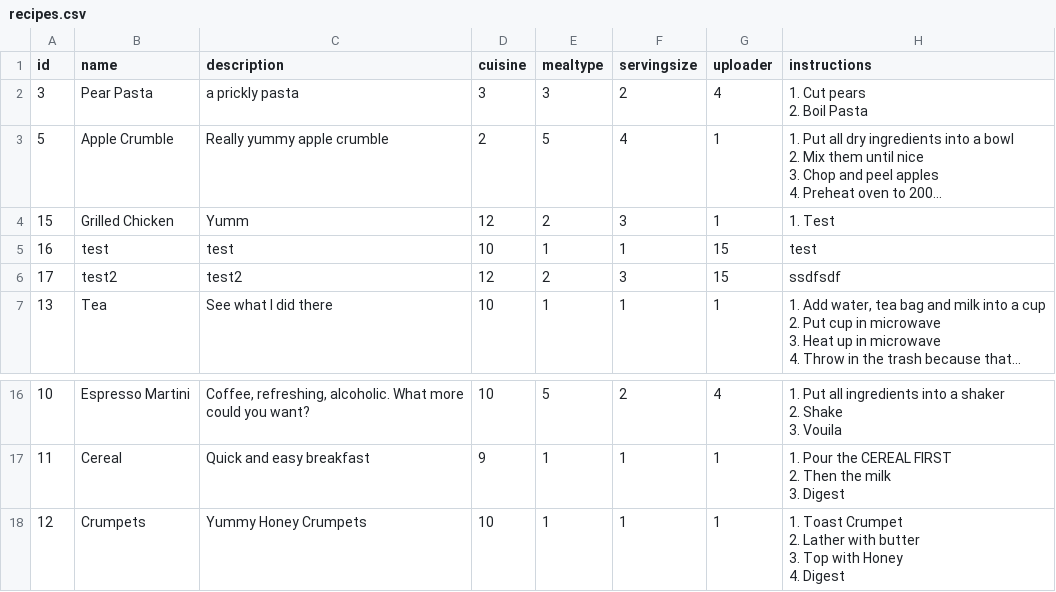
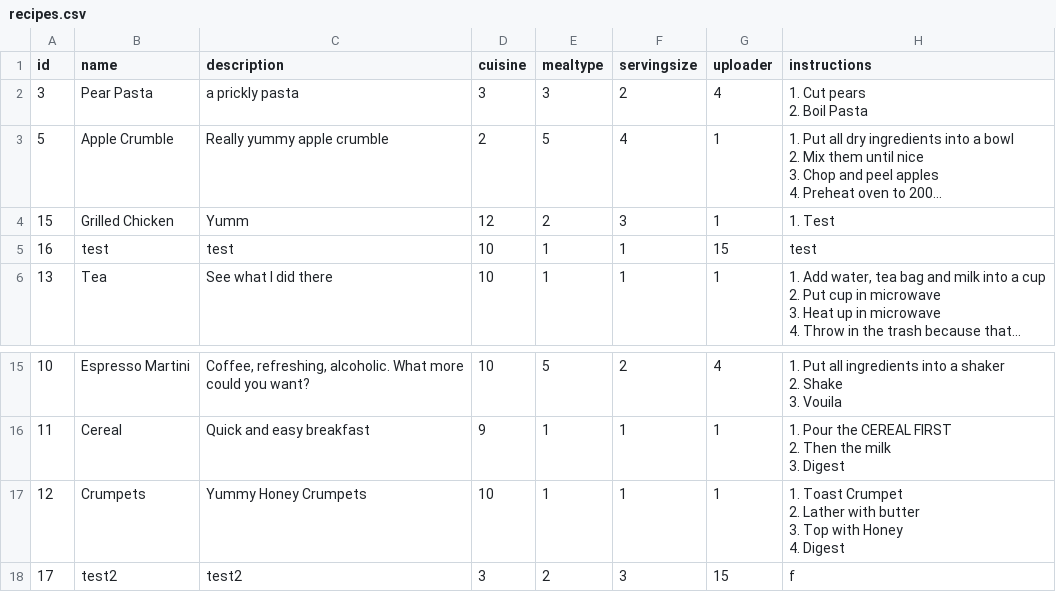
Before and after one commit to Kludron/comp3900-revamped, a CSV file: backend/data/recipes.csv, drawn as a sheet; only a part is shown, gaps mark what is left out; long unchanged cells end in …; removed rows and columns are numbered as before the commit, all else as after; the diff names each change by its address in the sheet, - before the commit and + after, or states it on an @@ line.

```diff
--- a/backend/data/recipes.csv
+++ b/backend/data/recipes.csv
-row 6: 17 | test2 | test2 | 12 | 2 | 3 | 15 | ssdfsdf
+row 18: 17 | test2 | test2 | 3 | 2 | 3 | 15 | f
```
Also changed, not shown: backend/data/users.csv, 1 other file.
